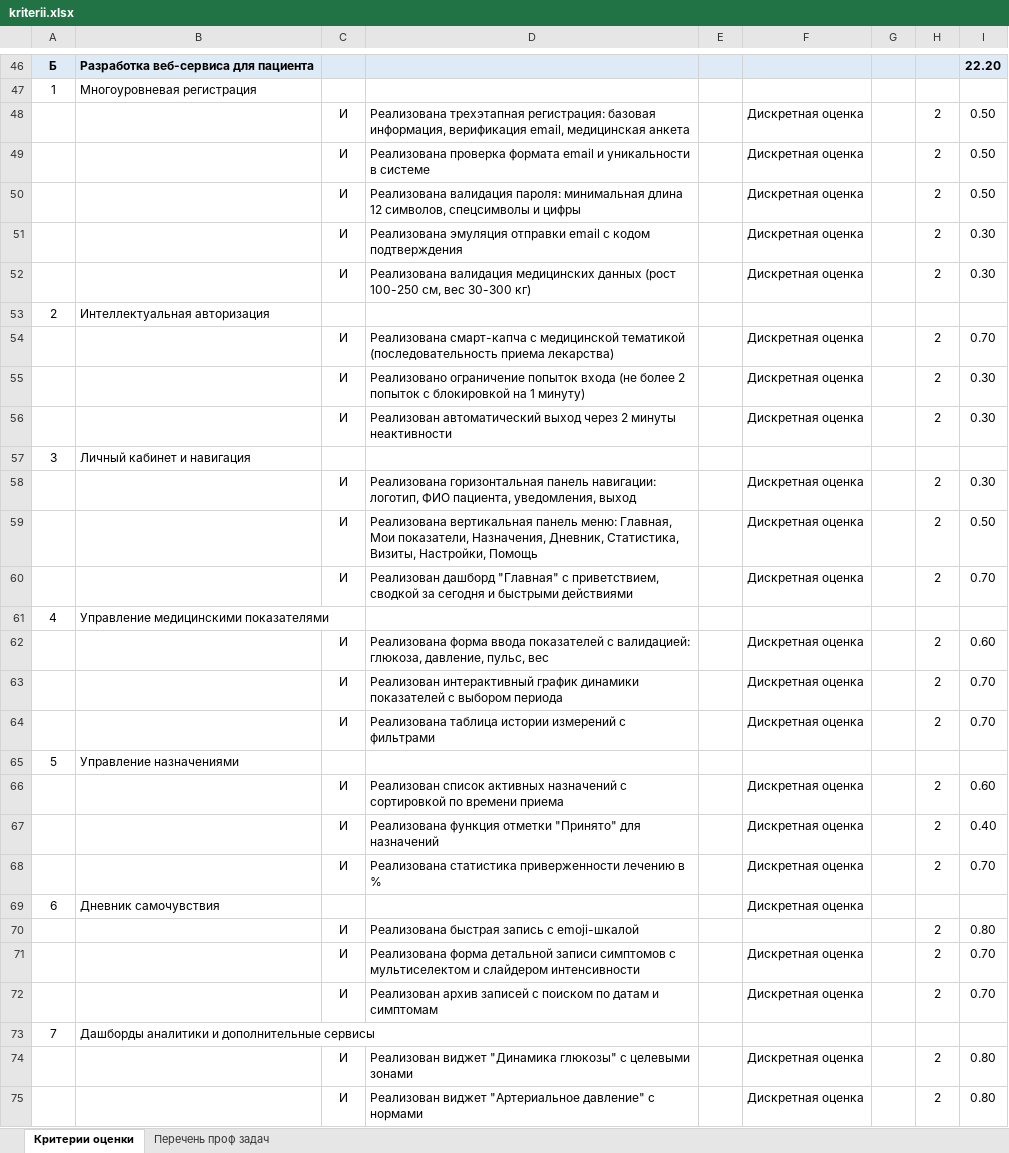
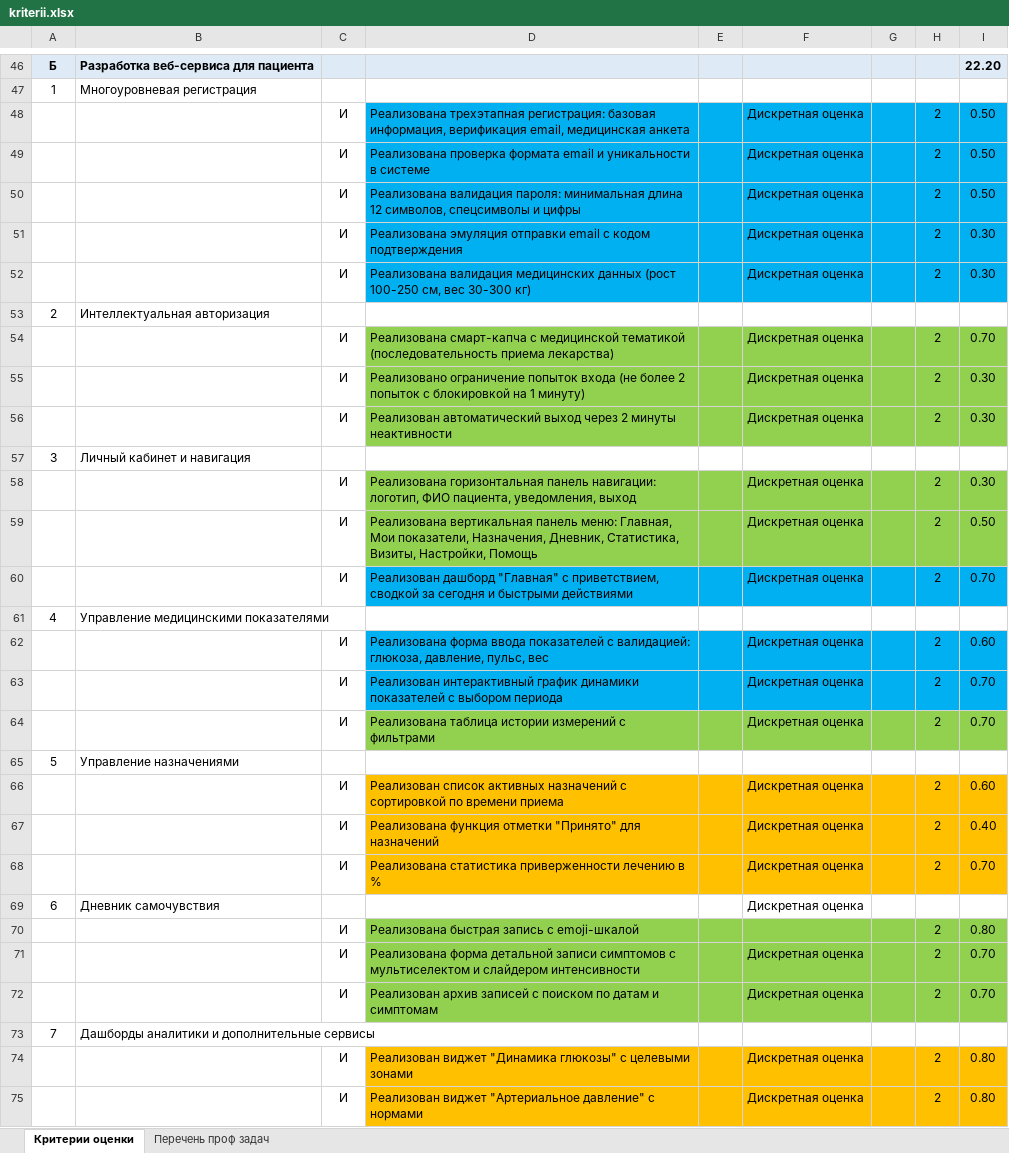
Before and after one commit to gepasgoy/digital-clone, an Excel workbook: kriterii.xlsx, sheet Критерии оценки, drawn as a sheet; only a part is shown, gaps mark what is left out; values as stored, in another font and other column widths than the file's, no borders; the diff covers the shown part only; the diff names each change by its address in the sheet, - before the commit and + after, or states it on an @@ line.

```diff
--- a/kriterii.xlsx (sheet Критерии оценки)
+++ b/kriterii.xlsx (sheet Критерии оценки)
-D48:I52 fill: none
+D48:I52 fill: #00B0F0
-D54:I56 fill: none
+D54:I56 fill: #92D050
-D58:I59 fill: none
+D58:I59 fill: #92D050
-D60:I60 fill: none
+D60:I60 fill: #00B0F0
-D62:I63 fill: none
+D62:I63 fill: #00B0F0
-D64:I64 fill: none
+D64:I64 fill: #92D050
-D66:I68 fill: none
+D66:I68 fill: #FFC000
-D70:I72 fill: none
+D70:I72 fill: #92D050
-D74:I75 fill: none
+D74:I75 fill: #FFC000
```
Also changed, not shown: cell formats elsewhere in this sheet, 40 other files.
